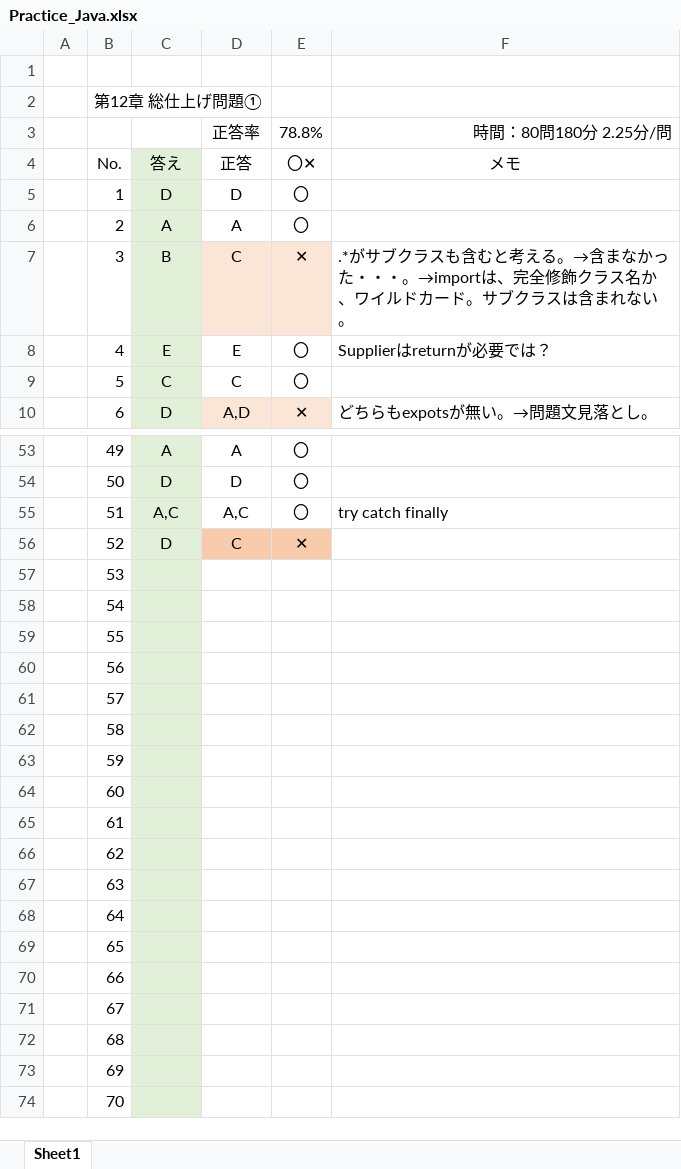
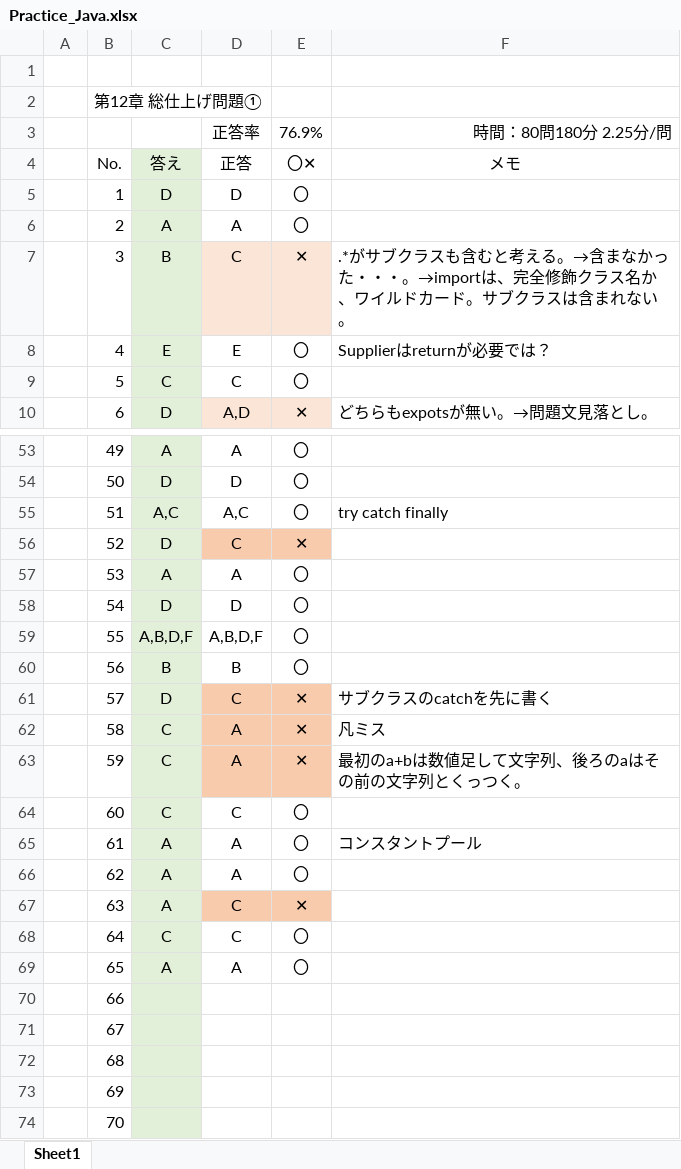
Before and after one commit to HidekatsuYamamoto/Practice_Java, an Excel workbook: Chapter.12/Practice_Java.xlsx, sheet Sheet1, drawn as a sheet; only a part is shown, gaps mark what is left out; values as stored, in another font and other column widths than the file's, no borders; conditional formats not drawn; the diff names each change by its address in the sheet, - before the commit and + after, or states it on an @@ line.

```diff
--- a/Chapter.12/Practice_Java.xlsx (sheet Sheet1)
+++ b/Chapter.12/Practice_Java.xlsx (sheet Sheet1)
-E3: 78.8%
+E3: 76.9%
-C57: (empty)
+C57: A
-D57: (empty)
+D57: A
-E57:E60: (empty)
+E57:E60: 〇
-C58: (empty)
+C58: D
-D58: (empty)
+D58: D
-C59: (empty)
+C59: A,B,D,F
-D59: (empty)
+D59: A,B,D,F
-C60: (empty)
+C60: B
-D60: (empty)
+D60: B
-C61: (empty)
+C61: D
-D61: (empty)
+D61: C
-D61:E63 fill: none
+D61:E63 fill: #F8CBAD
-E61:E63: (empty)
+E61:E63: ✕
-F61: (empty)
+F61: サブクラスのcatchを先に書く
-C62:C64: (empty)
+C62:C64: C
-D62:D63: (empty)
+D62:D63: A
-F62: (empty)
+F62: 凡ミス
-F63: (empty)
+F63: 最初のa+bは数値足して文字列、後ろのaはその前の文字列とくっつく。
-D64: (empty)
+D64: C
-E64:E66: (empty)
+E64:E66: 〇
-C65:C67: (empty)
+C65:C67: A
-D65:D66: (empty)
+D65:D66: A
-F65: (empty)
+F65: コンスタントプール
-D67:D68: (empty)
+D67:D68: C
-D67:E67 fill: none
+D67:E67 fill: #F8CBAD
-E67: (empty)
+E67: ✕
-C68: (empty)
+C68: C
-E68:E69: (empty)
+E68:E69: 〇
-C69: (empty)
+C69: A
-D69: (empty)
+D69: A
```
Also changed, not shown: 19 other files.
